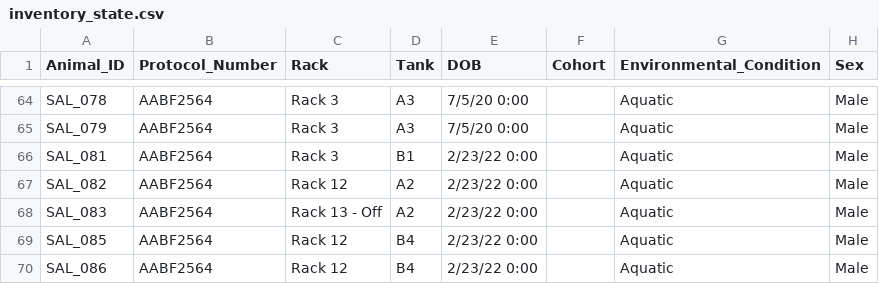
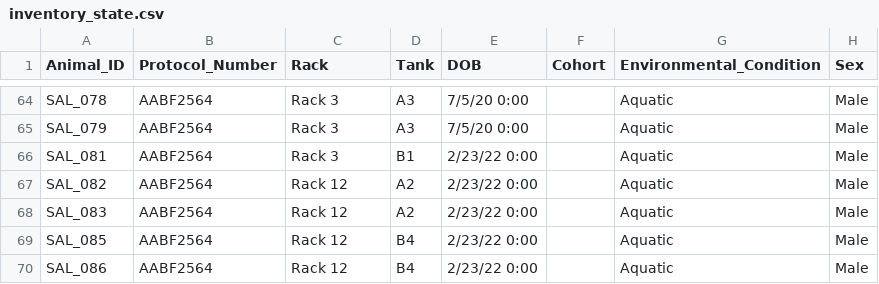
Before and after one commit to jamiewoych/pleuro-parser, a CSV file: inventory_state.csv, drawn as a sheet; only a part is shown, gaps mark what is left out; the diff names each change by its address in the sheet, - before the commit and + after, or states it on an @@ line.

Commit message:
📦 Update salamander inventory & logs

```diff
--- a/inventory_state.csv
+++ b/inventory_state.csv
-C68 (Rack): Rack 13 - Off
+C68 (Rack): Rack 12
```
Also changed, not shown: 1 other file.
